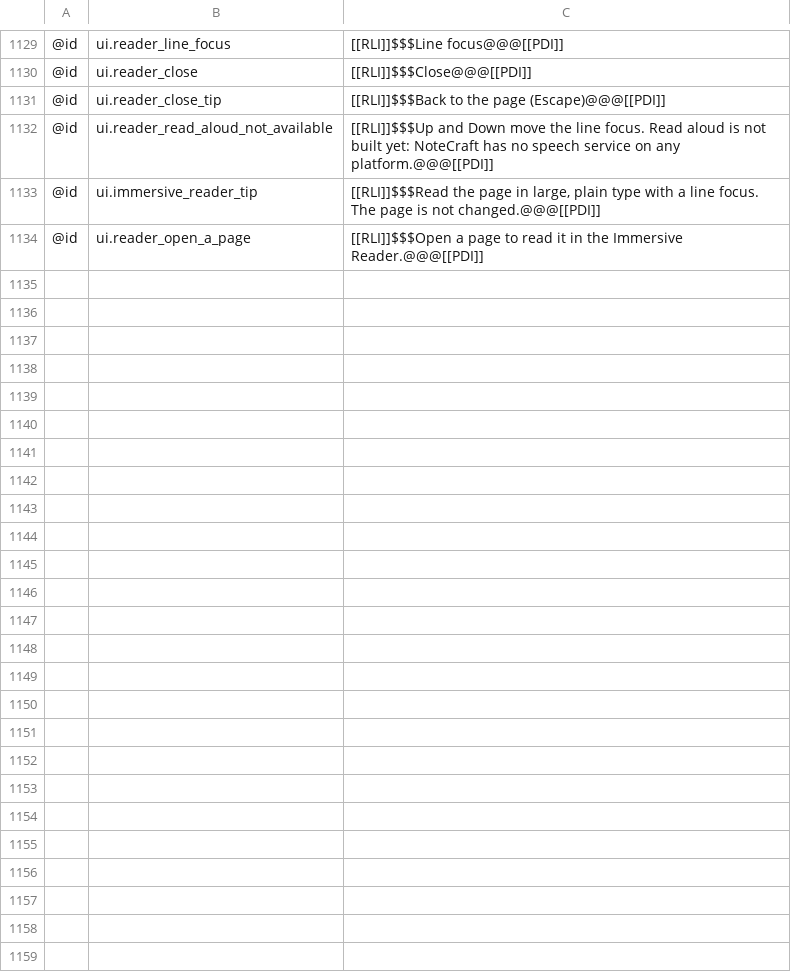
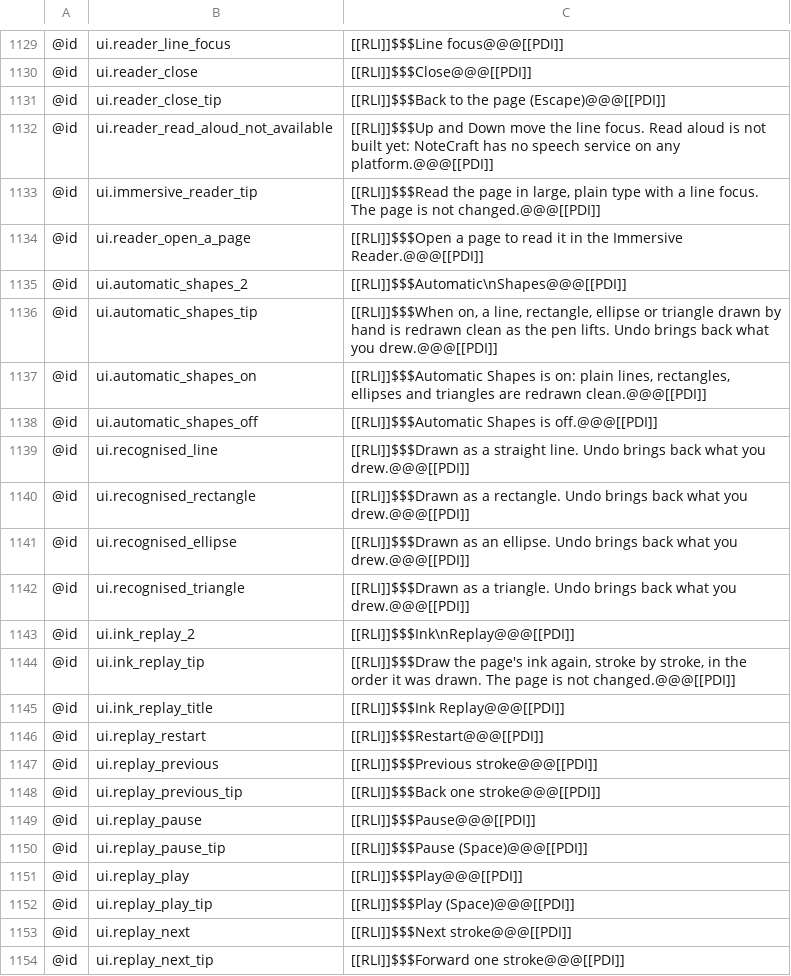
Before and after one commit to AlienTechSoftware/notecraft, a TSV file: i18n/ar-XB.tsv, drawn as a sheet; only a part is shown, gaps mark what is left out; the diff covers the shown part only.

```diff
--- a/i18n/ar-XB.tsv
+++ b/i18n/ar-XB.tsv
@@ -1134 +1134,21 @@
 @id	ui.reader_open_a_page	[[RLI]]$$$Open a page to read it in the Immersive Reader.@@@[[PDI]]
+@id	ui.automatic_shapes_2	[[RLI]]$$$Automatic\nShapes@@@[[PDI]]
+@id	ui.automatic_shapes_tip	[[RLI]]$$$When on, a line, rectangle, ellipse or triangle drawn by hand is redrawn clean as the pen lifts. Undo brings back what you drew.@@@[[PDI]]
+@id	ui.automatic_shapes_on	[[RLI]]$$$Automatic Shapes is on: plain lines, rectangles, ellipses and triangles are redrawn clean.@@@[[PDI]]
+@id	ui.automatic_shapes_off	[[RLI]]$$$Automatic Shapes is off.@@@[[PDI]]
+@id	ui.recognised_line	[[RLI]]$$$Drawn as a straight line. Undo brings back what you drew.@@@[[PDI]]
+@id	ui.recognised_rectangle	[[RLI]]$$$Drawn as a rectangle. Undo brings back what you drew.@@@[[PDI]]
+@id	ui.recognised_ellipse	[[RLI]]$$$Drawn as an ellipse. Undo brings back what you drew.@@@[[PDI]]
+@id	ui.recognised_triangle	[[RLI]]$$$Drawn as a triangle. Undo brings back what you drew.@@@[[PDI]]
+@id	ui.ink_replay_2	[[RLI]]$$$Ink\nReplay@@@[[PDI]]
+@id	ui.ink_replay_tip	[[RLI]]$$$Draw the page's ink again, stroke by stroke, in the order it was drawn. The page is not changed.@@@[[PDI]]
+@id	ui.ink_replay_title	[[RLI]]$$$Ink Replay@@@[[PDI]]
+@id	ui.replay_restart	[[RLI]]$$$Restart@@@[[PDI]]
+@id	ui.replay_previous	[[RLI]]$$$Previous stroke@@@[[PDI]]
+@id	ui.replay_previous_tip	[[RLI]]$$$Back one stroke@@@[[PDI]]
+@id	ui.replay_pause	[[RLI]]$$$Pause@@@[[PDI]]
+@id	ui.replay_pause_tip	[[RLI]]$$$Pause (Space)@@@[[PDI]]
+@id	ui.replay_play	[[RLI]]$$$Play@@@[[PDI]]
+@id	ui.replay_play_tip	[[RLI]]$$$Play (Space)@@@[[PDI]]
+@id	ui.replay_next	[[RLI]]$$$Next stroke@@@[[PDI]]
+@id	ui.replay_next_tip	[[RLI]]$$$Forward one stroke@@@[[PDI]]
```
Also changed, not shown: 31 added rows elsewhere in this file, i18n/en-XA.tsv, i18n/en.tsv, 20 other files.
